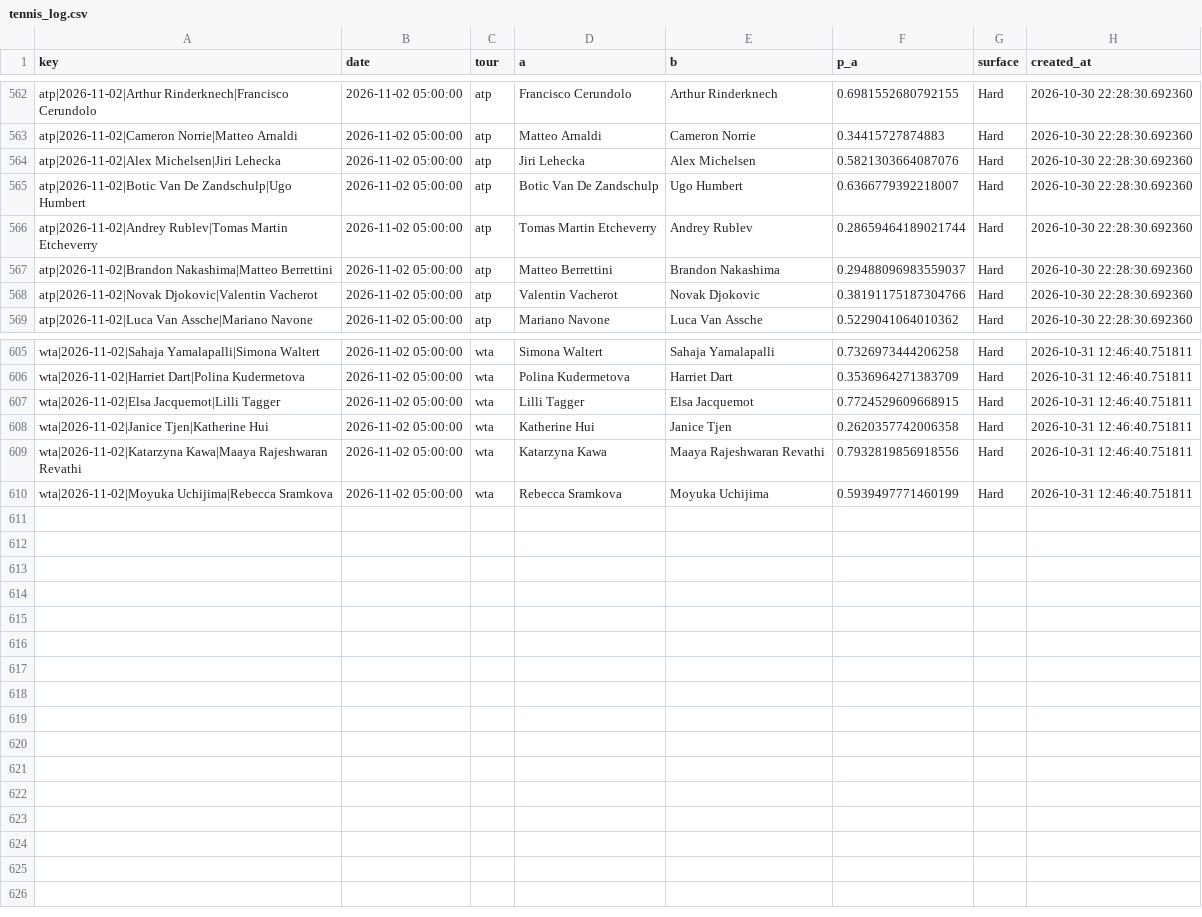
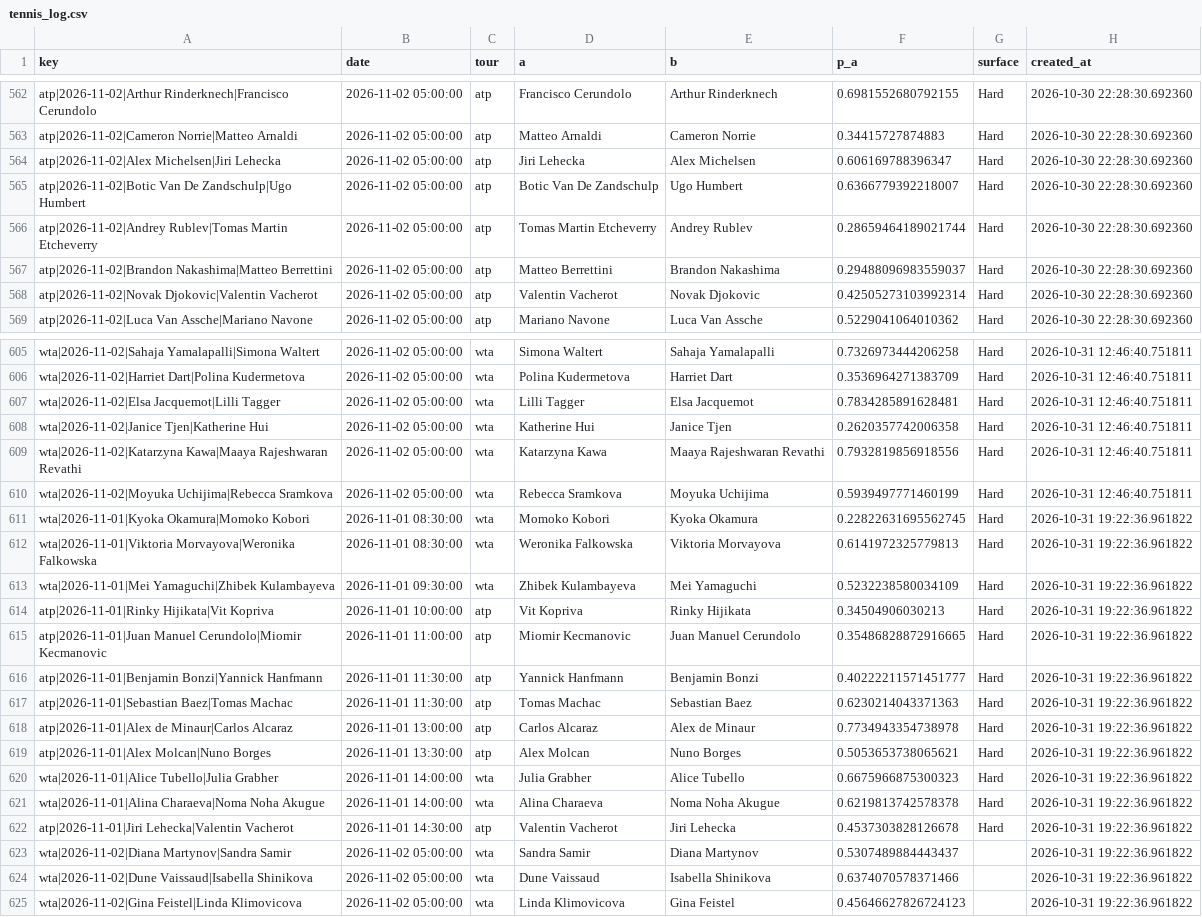
Before and after one commit to majovec/1, a CSV file: data/tennis_log.csv, drawn as a sheet; only a part is shown, gaps mark what is left out; the diff covers the shown part only.

```diff
--- a/data/tennis_log.csv
+++ b/data/tennis_log.csv
@@ -563,3 +563,3 @@ atp|2026-11-02|Arthur Rinderknech|Francisco Cerundolo,2026-11-02 05:00:00,atp,Fr
 atp|2026-11-02|Cameron Norrie|Matteo Arnaldi,2026-11-02 05:00:00,atp,Matteo Arnaldi,Cameron Norrie,0.34415727874883,Hard,2026-10-30 22:28:30.692360
-atp|2026-11-02|Alex Michelsen|Jiri Lehecka,2026-11-02 05:00:00,atp,Jiri Lehecka,Alex Michelsen,0.5821303664087076,Hard,2026-10-30 22:28:30.692360
+atp|2026-11-02|Alex Michelsen|Jiri Lehecka,2026-11-02 05:00:00,atp,Jiri Lehecka,Alex Michelsen,0.606169788396347,Hard,2026-10-30 22:28:30.692360
 atp|2026-11-02|Botic Van De Zandschulp|Ugo Humbert,2026-11-02 05:00:00,atp,Botic Van De Zandschulp,Ugo Humbert,0.6366779392218007,Hard,2026-10-30 22:28:30.692360
@@ -567,3 +567,3 @@ atp|2026-11-02|Andrey Rublev|Tomas Martin Etcheverry,2026-11-02 05:00:00,atp,Tom
 atp|2026-11-02|Brandon Nakashima|Matteo Berrettini,2026-11-02 05:00:00,atp,Matteo Berrettini,Brandon Nakashima,0.29488096983559037,Hard,2026-10-30 22:28:30.692360
-atp|2026-11-02|Novak Djokovic|Valentin Vacherot,2026-11-02 05:00:00,atp,Valentin Vacherot,Novak Djokovic,0.38191175187304766,Hard,2026-10-30 22:28:30.692360
+atp|2026-11-02|Novak Djokovic|Valentin Vacherot,2026-11-02 05:00:00,atp,Valentin Vacherot,Novak Djokovic,0.42505273103992314,Hard,2026-10-30 22:28:30.692360
 atp|2026-11-02|Luca Van Assche|Mariano Navone,2026-11-02 05:00:00,atp,Mariano Navone,Luca Van Assche,0.5229041064010362,Hard,2026-10-30 22:28:30.692360
@@ -606,3 +606,3 @@ wta|2026-11-02|Sahaja Yamalapalli|Simona Waltert,2026-11-02 05:00:00,wta,Simona
 wta|2026-11-02|Harriet Dart|Polina Kudermetova,2026-11-02 05:00:00,wta,Polina Kudermetova,Harriet Dart,0.3536964271383709,Hard,2026-10-31 12:46:40.751811
-wta|2026-11-02|Elsa Jacquemot|Lilli Tagger,2026-11-02 05:00:00,wta,Lilli Tagger,Elsa Jacquemot,0.7724529609668915,Hard,2026-10-31 12:46:40.751811
+wta|2026-11-02|Elsa Jacquemot|Lilli Tagger,2026-11-02 05:00:00,wta,Lilli Tagger,Elsa Jacquemot,0.7834285891628481,Hard,2026-10-31 12:46:40.751811
 wta|2026-11-02|Janice Tjen|Katherine Hui,2026-11-02 05:00:00,wta,Katherine Hui,Janice Tjen,0.2620357742006358,Hard,2026-10-31 12:46:40.751811
@@ -610 +610,16 @@ wta|2026-11-02|Katarzyna Kawa|Maaya Rajeshwaran Revathi,2026-11-02 05:00:00,wta,
 wta|2026-11-02|Moyuka Uchijima|Rebecca Sramkova,2026-11-02 05:00:00,wta,Rebecca Sramkova,Moyuka Uchijima,0.5939497771460199,Hard,2026-10-31 12:46:40.751811
+wta|2026-11-01|Kyoka Okamura|Momoko Kobori,2026-11-01 08:30:00,wta,Momoko Kobori,Kyoka Okamura,0.22822631695562745,Hard,2026-10-31 19:22:36.961822
+wta|2026-11-01|Viktoria Morvayova|Weronika Falkowska,2026-11-01 08:30:00,wta,Weronika Falkowska,Viktoria Morvayova,0.6141972325779813,Hard,2026-10-31 19:22:36.961822
+wta|2026-11-01|Mei Yamaguchi|Zhibek Kulambayeva,2026-11-01 09:30:00,wta,Zhibek Kulambayeva,Mei Yamaguchi,0.5232238580034109,Hard,2026-10-31 19:22:36.961822
+atp|2026-11-01|Rinky Hijikata|Vit Kopriva,2026-11-01 10:00:00,atp,Vit Kopriva,Rinky Hijikata,0.34504906030213,Hard,2026-10-31 19:22:36.961822
+atp|2026-11-01|Juan Manuel Cerundolo|Miomir Kecmanovic,2026-11-01 11:00:00,atp,Miomir Kecmanovic,Juan Manuel Cerundolo,0.35486828872916665,Hard,2026-10-31 19:22:36.961822
+atp|2026-11-01|Benjamin Bonzi|Yannick Hanfmann,2026-11-01 11:30:00,atp,Yannick Hanfmann,Benjamin Bonzi,0.40222211571451777,Hard,2026-10-31 19:22:36.961822
+atp|2026-11-01|Sebastian Baez|Tomas Machac,2026-11-01 11:30:00,atp,Tomas Machac,Sebastian Baez,0.6230214043371363,Hard,2026-10-31 19:22:36.961822
+atp|2026-11-01|Alex de Minaur|Carlos Alcaraz,2026-11-01 13:00:00,atp,Carlos Alcaraz,Alex de Minaur,0.7734943354738978,Hard,2026-10-31 19:22:36.961822
+atp|2026-11-01|Alex Molcan|Nuno Borges,2026-11-01 13:30:00,atp,Alex Molcan,Nuno Borges,0.5053653738065621,Hard,2026-10-31 19:22:36.961822
+wta|2026-11-01|Alice Tubello|Julia Grabher,2026-11-01 14:00:00,wta,Julia Grabher,Alice Tubello,0.6675966875300323,Hard,2026-10-31 19:22:36.961822
+wta|2026-11-01|Alina Charaeva|Noma Noha Akugue,2026-11-01 14:00:00,wta,Alina Charaeva,Noma Noha Akugue,0.6219813742578378,Hard,2026-10-31 19:22:36.961822
+atp|2026-11-01|Jiri Lehecka|Valentin Vacherot,2026-11-01 14:30:00,atp,Valentin Vacherot,Jiri Lehecka,0.4537303828126678,Hard,2026-10-31 19:22:36.961822
+wta|2026-11-02|Diana Martynov|Sandra Samir,2026-11-02 05:00:00,wta,Sandra Samir,Diana Martynov,0.5307489884443437,,2026-10-31 19:22:36.961822
+wta|2026-11-02|Dune Vaissaud|Isabella Shinikova,2026-11-02 05:00:00,wta,Dune Vaissaud,Isabella Shinikova,0.6374070578371466,,2026-10-31 19:22:36.961822
+wta|2026-11-02|Gina Feistel|Linda Klimovicova,2026-11-02 05:00:00,wta,Linda Klimovicova,Gina Feistel,0.45646627826724123,,2026-10-31 19:22:36.961822
```
Also changed, not shown: 2 edited cells elsewhere in this file, data/matches.csv, data/predictions_log.csv, 6 other files.
